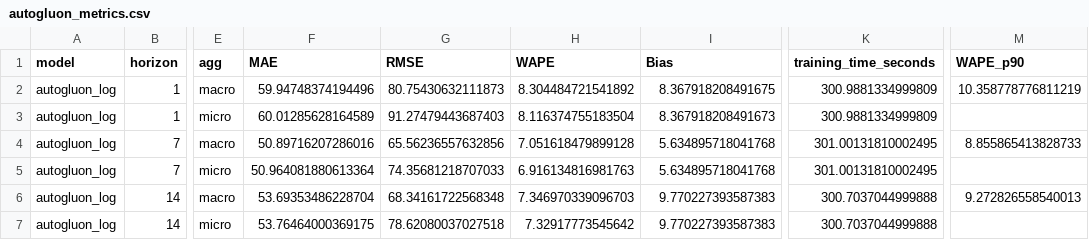
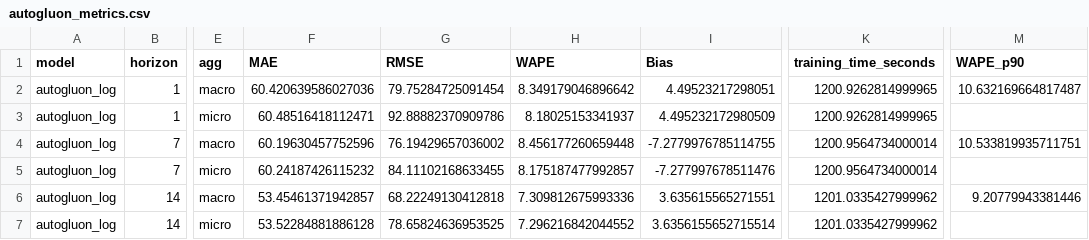
Before and after one commit to Carmello03/staffing-demand-forecast, a CSV file: evaluation/experiments/model_selection/results/autogluon_metrics.csv, drawn as a sheet; only a part is shown, gaps mark what is left out; the diff covers the shown part only; the diff names each change by its address in the sheet, - before the commit and + after, or states it on an @@ line.

```diff
--- a/evaluation/experiments/model_selection/results/autogluon_metrics.csv
+++ b/evaluation/experiments/model_selection/results/autogluon_metrics.csv
-F2 (MAE): 59.94748374194496
+F2 (MAE): 60.420639586027036
-G2 (RMSE): 80.75430632111873
+G2 (RMSE): 79.75284725091454
-H2 (WAPE): 8.304484721541892
+H2 (WAPE): 8.349179046896642
-I2 (Bias): 8.367918208491675
+I2 (Bias): 4.49523217298051
-K2:K3 (training_time_seconds): 300.9881334999809
+K2:K3 (training_time_seconds): 1200.9262814999965
-M2 (WAPE_p90): 10.358778776811219
+M2 (WAPE_p90): 10.632169664817487
-F3 (MAE): 60.01285628164589
+F3 (MAE): 60.48516418112471
-G3 (RMSE): 91.27479443687403
+G3 (RMSE): 92.88882370909786
-H3 (WAPE): 8.116374755183504
+H3 (WAPE): 8.18025153341937
-I3 (Bias): 8.367918208491673
+I3 (Bias): 4.495232172980509
-F4 (MAE): 50.89716207286016
+F4 (MAE): 60.19630457752596
-G4 (RMSE): 65.56236557632856
+G4 (RMSE): 76.19429657036002
-H4 (WAPE): 7.051618479899128
+H4 (WAPE): 8.456177260659448
-I4 (Bias): 5.634895718041768
+I4 (Bias): -7.2779976785114755
-K4:K5 (training_time_seconds): 301.00131810002495
+K4:K5 (training_time_seconds): 1200.9564734000014
-M4 (WAPE_p90): 8.855865413828733
+M4 (WAPE_p90): 10.533819935711751
-F5 (MAE): 50.964081880613364
+F5 (MAE): 60.24187426115232
-G5 (RMSE): 74.35681218707033
+G5 (RMSE): 84.11102168633455
-H5 (WAPE): 6.916134816981763
+H5 (WAPE): 8.175187477992857
-I5 (Bias): 5.634895718041768
+I5 (Bias): -7.277997678511476
-F6 (MAE): 53.69353486228704
+F6 (MAE): 53.45461371942857
-G6 (RMSE): 68.34161722568348
+G6 (RMSE): 68.22249130412818
-H6 (WAPE): 7.346970339096703
+H6 (WAPE): 7.309812675993336
-I6 (Bias): 9.770227393587383
+I6 (Bias): 3.635615565271551
-K6:K7 (training_time_seconds): 300.7037044999888
+K6:K7 (training_time_seconds): 1201.0335427999962
-M6 (WAPE_p90): 9.272826558540013
+M6 (WAPE_p90): 9.20779943381446
-F7 (MAE): 53.76464000369175
+F7 (MAE): 53.52284881886128
-G7 (RMSE): 78.62080037027518
+G7 (RMSE): 78.65824636953525
-H7 (WAPE): 7.32917773545642
+H7 (WAPE): 7.296216842044552
-I7 (Bias): 9.770227393587383
+I7 (Bias): 3.6356155652715514
```
Also changed, not shown: 99 edited cells elsewhere in this file, evaluation/experiments/model_selection/results/baseline_metrics.csv, evaluation/experiments/model_selection/results/flaml_metrics.csv, 7 other files.
